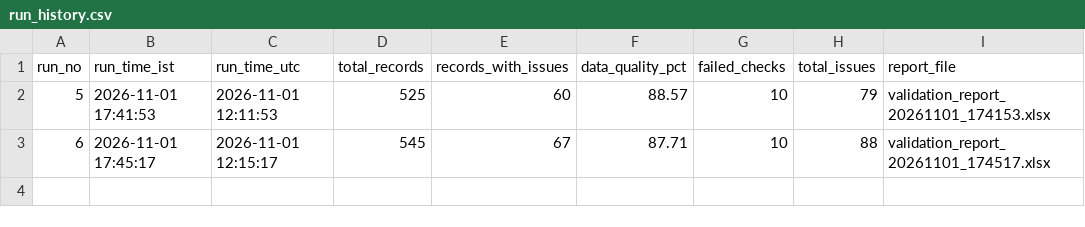
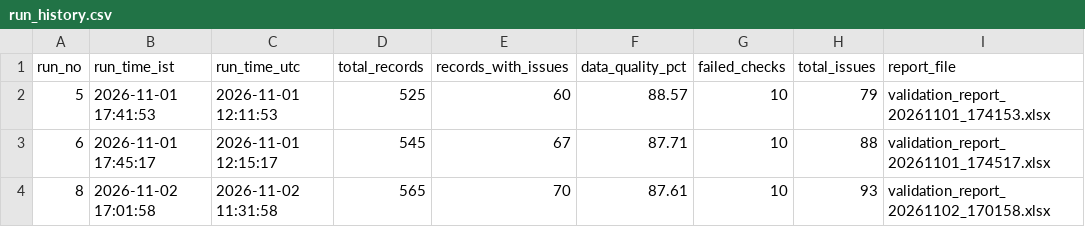
Before and after one commit to RahulJain998/trade_payment_etl, a CSV file: data/history/run_history.csv, drawn as a sheet.

```diff
--- a/data/history/run_history.csv
+++ b/data/history/run_history.csv
@@ -3 +3,2 @@ run_no,run_time_ist,run_time_utc,total_records,records_with_issues,data_quality_
 6,2026-11-01 17:45:17,2026-11-01 12:15:17,545,67,87.71,10,88,validation_report_20261101_174517.xlsx
+8,2026-11-02 17:01:58,2026-11-02 11:31:58,565,70,87.61,10,93,validation_report_20261102_170158.xlsx
```
Also changed, not shown: data/raw/bank_statement.csv, data/raw/sap_payments.csv.
